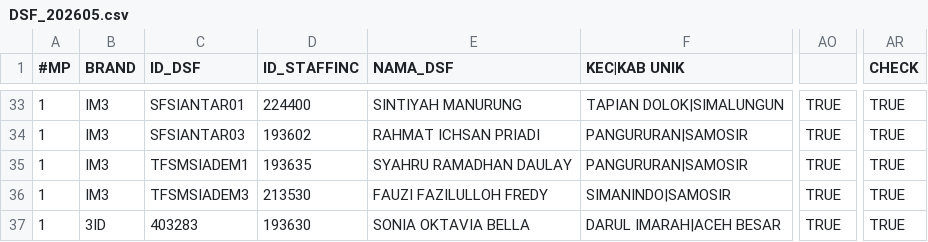
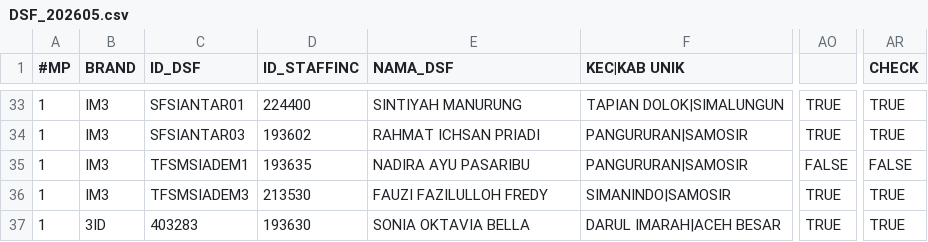
Before and after one commit to hiskiatb/dsf-dashboard, a CSV file: public/DSF_202605.csv, drawn as a sheet; only a part is shown, gaps mark what is left out; the diff names each change by its address in the sheet, - before the commit and + after, or states it on an @@ line.

Commit message:
update dashboard

```diff
--- a/public/DSF_202605.csv
+++ b/public/DSF_202605.csv
-E35 (NAMA_DSF): SYAHRU RAMADHAN DAULAY
+E35 (NAMA_DSF): NADIRA AYU PASARIBU
-AO35: TRUE
+AO35: FALSE
-AR35 (CHECK): TRUE
+AR35 (CHECK): FALSE
```
